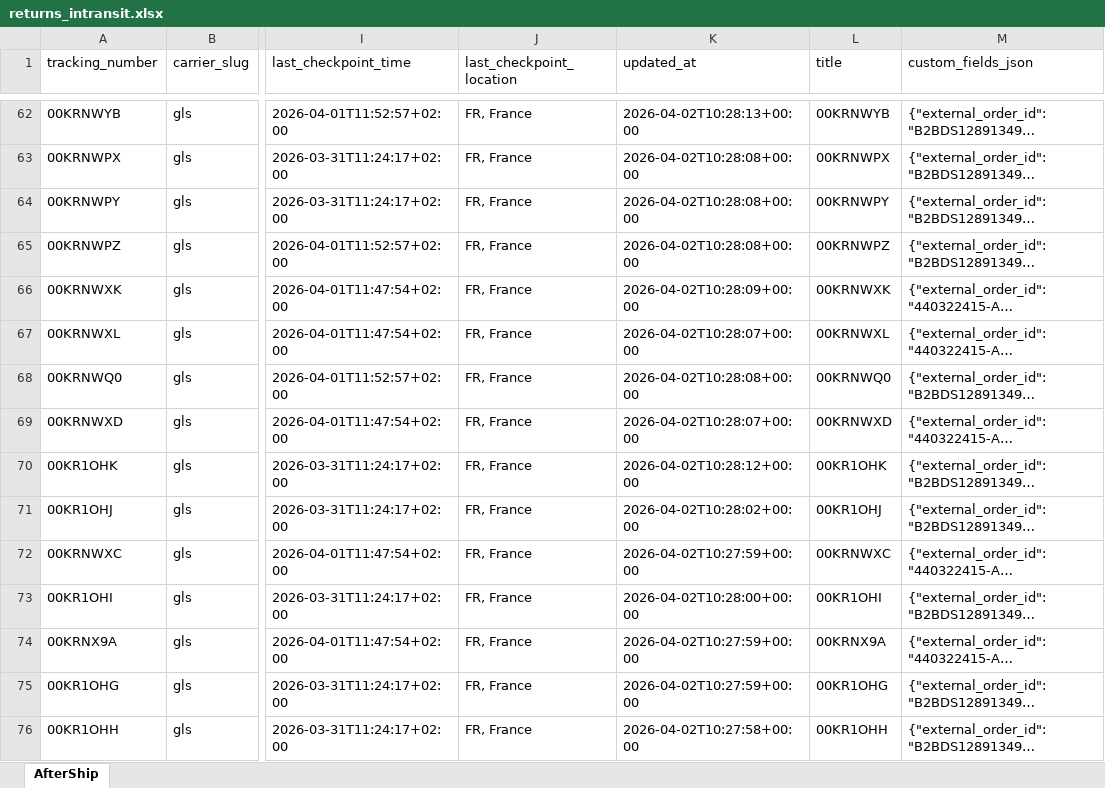
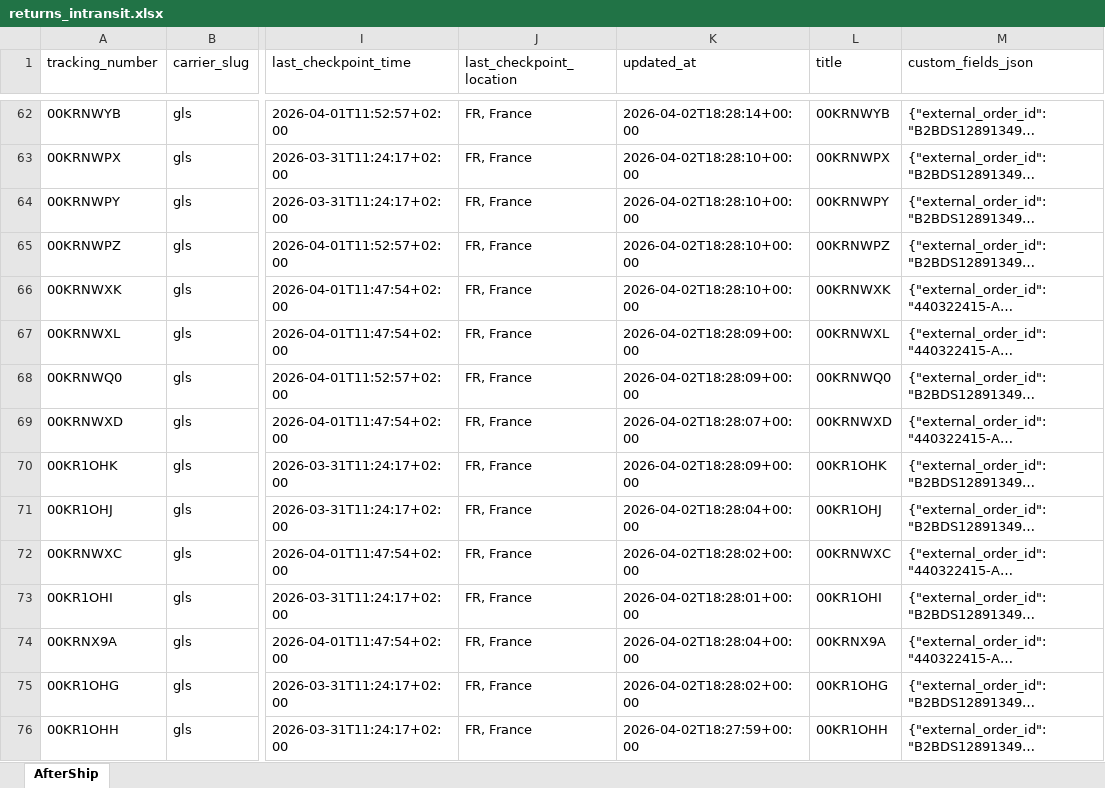
Before and after one commit to Gleamm89/Return-Shipments, an Excel workbook: docs/data/returns_intransit.xlsx, sheet AfterShip, drawn as a sheet; only a part is shown, gaps mark what is left out; long unchanged cells end in …; values as stored, in another font and other column widths than the file's, no borders; the diff covers the shown part only; the diff names each change by its address in the sheet, - before the commit and + after, or states it on an @@ line.

```diff
--- a/docs/data/returns_intransit.xlsx (sheet AfterShip)
+++ b/docs/data/returns_intransit.xlsx (sheet AfterShip)
-K62 (updated_at): 2026-04-02T10:28:13+00:00
+K62 (updated_at): 2026-04-02T18:28:14+00:00
-K63:K65 (updated_at): 2026-04-02T10:28:08+00:00
+K63:K65 (updated_at): 2026-04-02T18:28:10+00:00
-K66 (updated_at): 2026-04-02T10:28:09+00:00
+K66 (updated_at): 2026-04-02T18:28:10+00:00
-K67 (updated_at): 2026-04-02T10:28:07+00:00
+K67 (updated_at): 2026-04-02T18:28:09+00:00
-K68 (updated_at): 2026-04-02T10:28:08+00:00
+K68 (updated_at): 2026-04-02T18:28:09+00:00
-K69 (updated_at): 2026-04-02T10:28:07+00:00
+K69 (updated_at): 2026-04-02T18:28:07+00:00
-K70 (updated_at): 2026-04-02T10:28:12+00:00
+K70 (updated_at): 2026-04-02T18:28:09+00:00
-K71 (updated_at): 2026-04-02T10:28:02+00:00
+K71 (updated_at): 2026-04-02T18:28:04+00:00
-K72 (updated_at): 2026-04-02T10:27:59+00:00
+K72 (updated_at): 2026-04-02T18:28:02+00:00
-K73 (updated_at): 2026-04-02T10:28:00+00:00
+K73 (updated_at): 2026-04-02T18:28:01+00:00
-K74 (updated_at): 2026-04-02T10:27:59+00:00
+K74 (updated_at): 2026-04-02T18:28:04+00:00
-K75 (updated_at): 2026-04-02T10:27:59+00:00
+K75 (updated_at): 2026-04-02T18:28:02+00:00
-K76 (updated_at): 2026-04-02T10:27:58+00:00
+K76 (updated_at): 2026-04-02T18:27:59+00:00
```
Also changed, not shown: 23 added rows, 23 removed rows, 14 moved rows and 177 edited cells elsewhere in this sheet, 2 other files.
